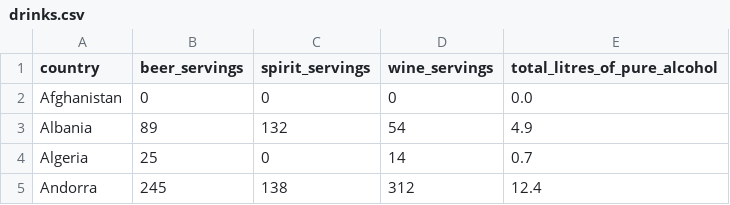
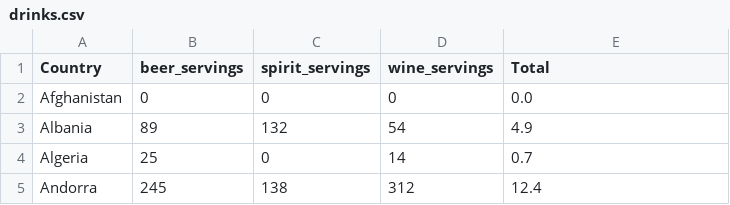
Before and after one commit to Adeline-Chew/FIT3179-Data-Visualisation, a CSV file: data/drinks.csv, drawn as a sheet; only a part is shown.

Commit message:
Update csv

```diff
--- a/data/drinks.csv
+++ b/data/drinks.csv
@@ -1,2 +1,2 @@
-country,beer_servings,spirit_servings,wine_servings,total_litres_of_pure_alcohol
+Country,beer_servings,spirit_servings,wine_servings,Total
 Afghanistan,0,0,0,0.0
```
